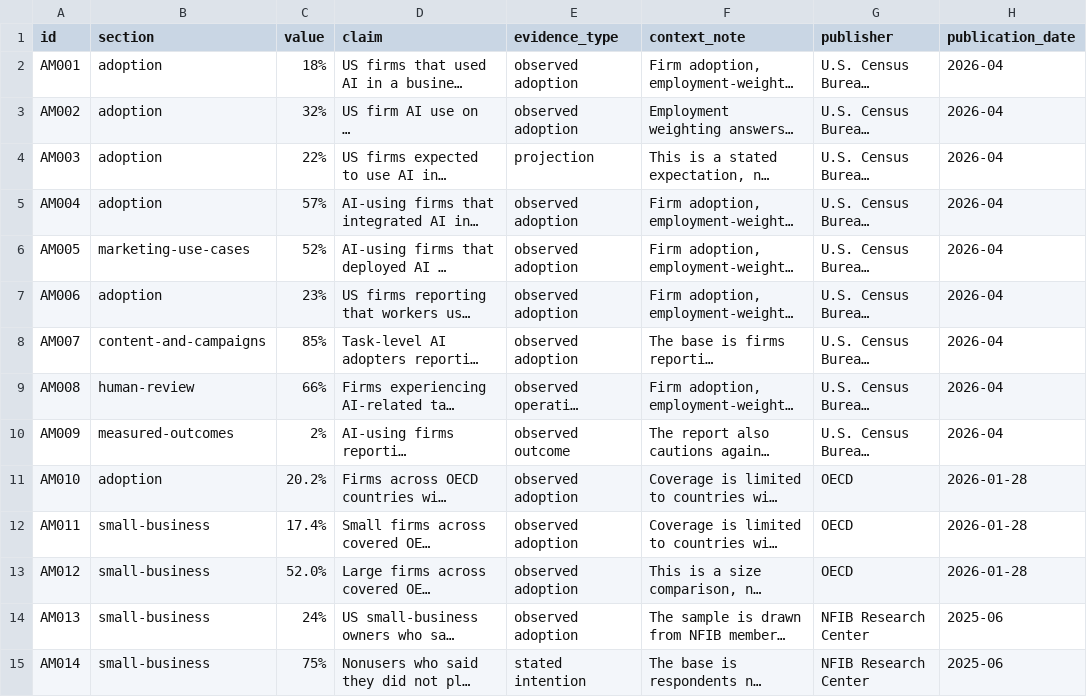
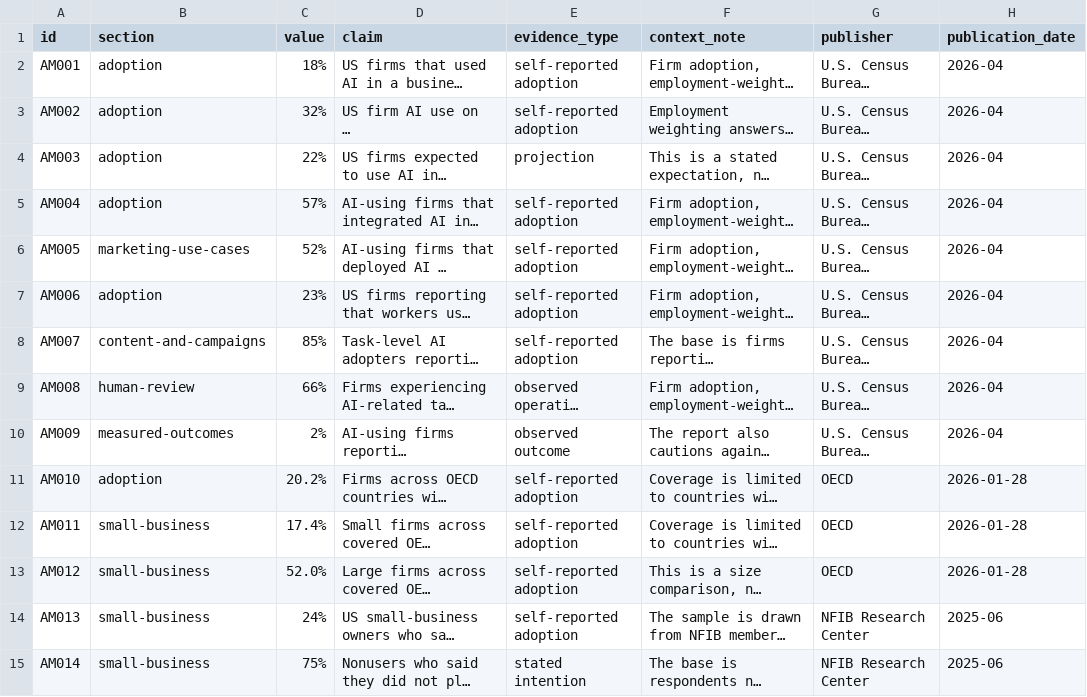
Before and after one commit to alldigitalmedia/Markethink-AI-Website, a CSV file: public/downloads/ai-marketing-statistics-source-ledger.csv, drawn as a sheet; only a part is shown; long unchanged cells end in …; the diff covers the shown part only; the diff names each change by its address in the sheet, - before the commit and + after, or states it on an @@ line.

```diff
--- a/public/downloads/ai-marketing-statistics-source-ledger.csv
+++ b/public/downloads/ai-marketing-statistics-source-ledger.csv
-E2:E3 (evidence_type): observed adoption
+E2:E3 (evidence_type): self-reported adoption
-E5:E8 (evidence_type): observed adoption
+E5:E8 (evidence_type): self-reported adoption
-E11:E14 (evidence_type): observed adoption
+E11:E14 (evidence_type): self-reported adoption
```
Also changed, not shown: 27 edited cells elsewhere in this file, 7 other files.
